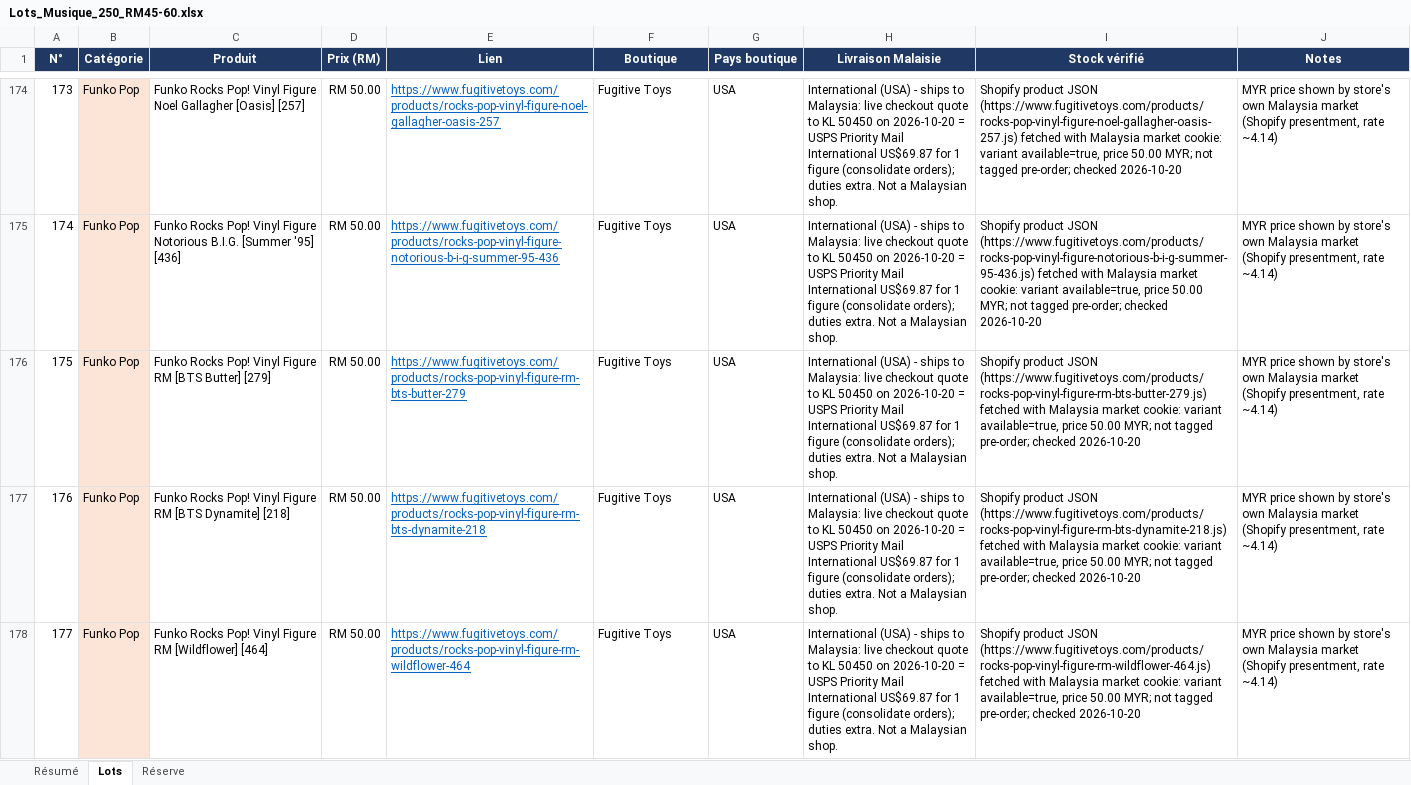
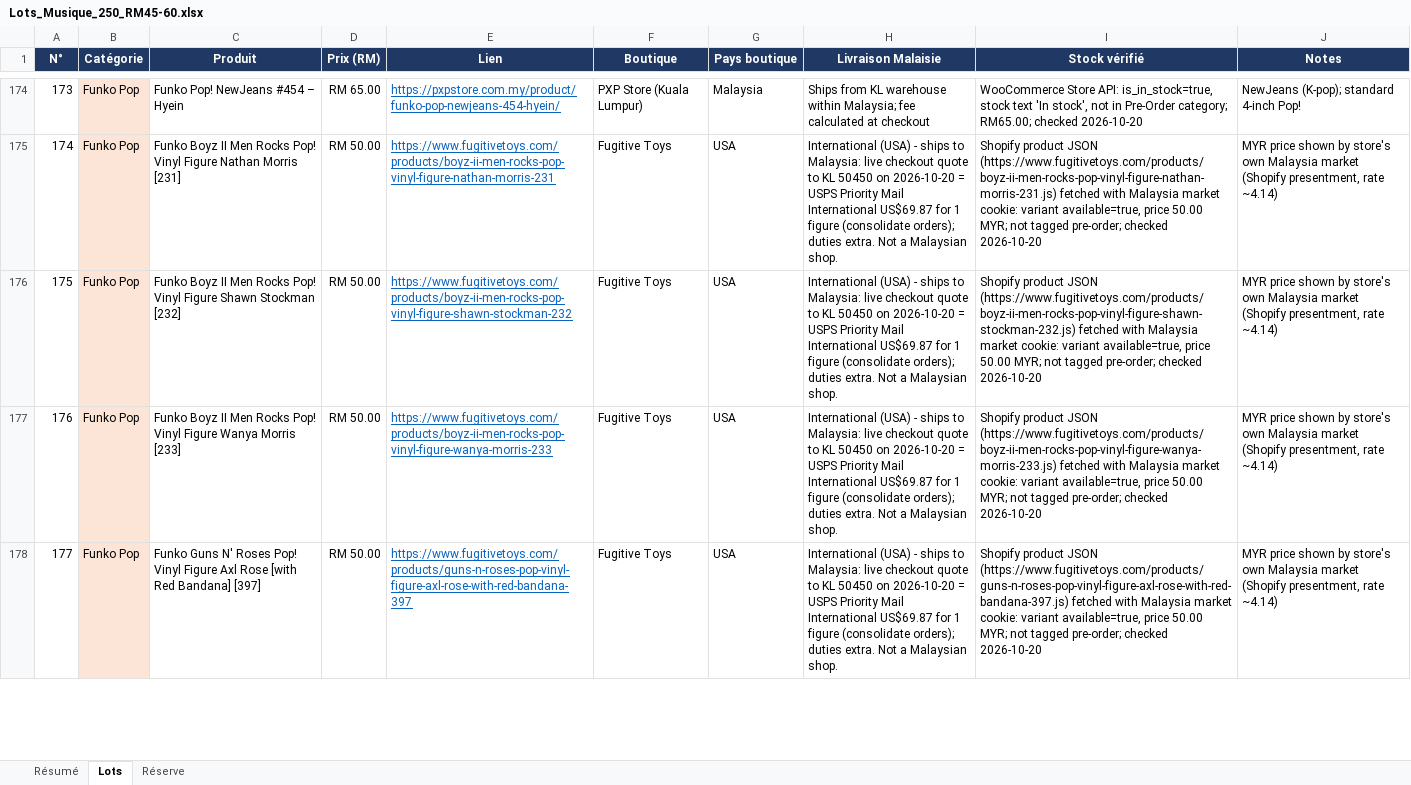
Before and after one commit to nael-create/listcollektr, an Excel workbook: Lots_Musique_250_RM45-60.xlsx, sheet Lots, drawn as a sheet; only a part is shown, gaps mark what is left out; values as stored, in another font and other column widths than the file's, no borders; table styles not drawn; the diff covers the shown part only; the diff names each change by its address in the sheet, - before the commit and + after, or states it on an @@ line.

```diff
--- a/Lots_Musique_250_RM45-60.xlsx (sheet Lots)
+++ b/Lots_Musique_250_RM45-60.xlsx (sheet Lots)
-C174 (Produit): Funko Rocks Pop! Vinyl Figure Noel Gallagher [Oasis] [257]
+C174 (Produit): Funko Pop! NewJeans #454 – Hyein
-D174 (Prix (RM)): RM 50.00
+D174 (Prix (RM)): RM 65.00
-E174 (Lien): https://www.fugitivetoys.com/products/rocks-pop-vinyl-figure-noel-gallagher-oasis-257
+E174 (Lien): https://pxpstore.com.my/product/funko-pop-newjeans-454-hyein/
-F174 (Boutique): Fugitive Toys
+F174 (Boutique): PXP Store (Kuala Lumpur)
-G174 (Pays boutique): USA
+G174 (Pays boutique): Malaysia
-H174 (Livraison Malaisie): International (USA) - ships to Malaysia: live checkout quote to KL 50450 on 2026-10-20 = USPS Priority Mail International US$69.87 for 1 figure (consolidate orders); duties extra. Not a Malaysian shop.
+H174 (Livraison Malaisie): Ships from KL warehouse within Malaysia; fee calculated at checkout
-I174 (Stock vérifié): Shopify product JSON (https://www.fugitivetoys.com/products/rocks-pop-vinyl-figure-noel-gallagher-oasis-257.js) fetched with Malaysia market cookie: variant available=true, price 50.00 MYR; not tagged pre-order; checked 2026-10-20
+I174 (Stock vérifié): WooCommerce Store API: is_in_stock=true, stock text 'In stock', not in Pre-Order category; RM65.00; checked 2026-10-20
-J174 (Notes): MYR price shown by store's own Malaysia market (Shopify presentment, rate ~4.14)
+J174 (Notes): NewJeans (K-pop); standard 4-inch Pop!
-C175 (Produit): Funko Rocks Pop! Vinyl Figure Notorious B.I.G. [Summer '95] [436]
+C175 (Produit): Funko Boyz II Men Rocks Pop! Vinyl Figure Nathan Morris [231]
-E175 (Lien): https://www.fugitivetoys.com/products/rocks-pop-vinyl-figure-notorious-b-i-g-summer-95-436
+E175 (Lien): https://www.fugitivetoys.com/products/boyz-ii-men-rocks-pop-vinyl-figure-nathan-morris-231
-I175 (Stock vérifié): …product JSON (https://www.fugitivetoys.com/products/rocks-pop-vinyl-figure-notorious-b-i-g-summer-95-436.js) fetched with…
+I175 (Stock vérifié): …product JSON (https://www.fugitivetoys.com/products/boyz-ii-men-rocks-pop-vinyl-figure-nathan-morris-231.js) fetched with…
-C176 (Produit): Funko Rocks Pop! Vinyl Figure RM [BTS Butter] [279]
+C176 (Produit): Funko Boyz II Men Rocks Pop! Vinyl Figure Shawn Stockman [232]
-E176 (Lien): https://www.fugitivetoys.com/products/rocks-pop-vinyl-figure-rm-bts-butter-279
+E176 (Lien): https://www.fugitivetoys.com/products/boyz-ii-men-rocks-pop-vinyl-figure-shawn-stockman-232
-I176 (Stock vérifié): …product JSON (https://www.fugitivetoys.com/products/rocks-pop-vinyl-figure-rm-bts-butter-279.js) fetched with…
+I176 (Stock vérifié): …product JSON (https://www.fugitivetoys.com/products/boyz-ii-men-rocks-pop-vinyl-figure-shawn-stockman-232.js) fetched with…
-C177 (Produit): Funko Rocks Pop! Vinyl Figure RM [BTS Dynamite] [218]
+C177 (Produit): Funko Boyz II Men Rocks Pop! Vinyl Figure Wanya Morris [233]
-E177 (Lien): https://www.fugitivetoys.com/products/rocks-pop-vinyl-figure-rm-bts-dynamite-218
+E177 (Lien): https://www.fugitivetoys.com/products/boyz-ii-men-rocks-pop-vinyl-figure-wanya-morris-233
-I177 (Stock vérifié): …product JSON (https://www.fugitivetoys.com/products/rocks-pop-vinyl-figure-rm-bts-dynamite-218.js) fetched with…
+I177 (Stock vérifié): …product JSON (https://www.fugitivetoys.com/products/boyz-ii-men-rocks-pop-vinyl-figure-wanya-morris-233.js) fetched with…
-C178 (Produit): Funko Rocks Pop! Vinyl Figure RM [Wildflower] [464]
+C178 (Produit): Funko Guns N' Roses Pop! Vinyl Figure Axl Rose [with Red Bandana] [397]
-E178 (Lien): https://www.fugitivetoys.com/products/rocks-pop-vinyl-figure-rm-wildflower-464
+E178 (Lien): https://www.fugitivetoys.com/products/guns-n-roses-pop-vinyl-figure-axl-rose-with-red-bandana-397
-I178 (Stock vérifié): …product JSON (https://www.fugitivetoys.com/products/rocks-pop-vinyl-figure-rm-wildflower-464.js) fetched with…
+I178 (Stock vérifié): …product JSON (https://www.fugitivetoys.com/products/guns-n-roses-pop-vinyl-figure-axl-rose-with-red-bandana-397.js) fetched with…
```
Also changed, not shown: 456 edited cells elsewhere in this sheet, sheet Réserve, sheet Résumé, formulas that keep their value, 5 other files.
